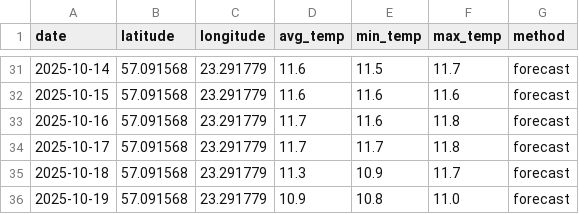
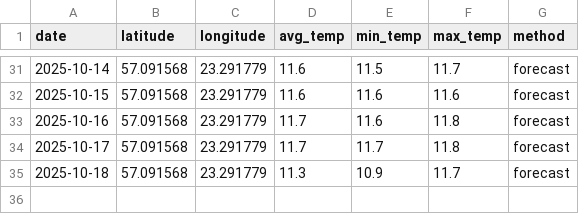
Before and after one commit to OlegChernodon/oc_public_reporitory, a CSV file: water_temp_daily.csv, drawn as a sheet; only a part is shown, gaps mark what is left out.

Commit message:
Update water_temp_daily.csv

```diff
--- a/water_temp_daily.csv
+++ b/water_temp_daily.csv
@@ -35,2 +35 @@ date,latitude,longitude,avg_temp,min_temp,max_temp,method
 2025-10-18,57.091568,23.291779,11.3,10.9,11.7,forecast
-2025-10-19,57.091568,23.291779,10.9,10.8,11.0,forecast
```
